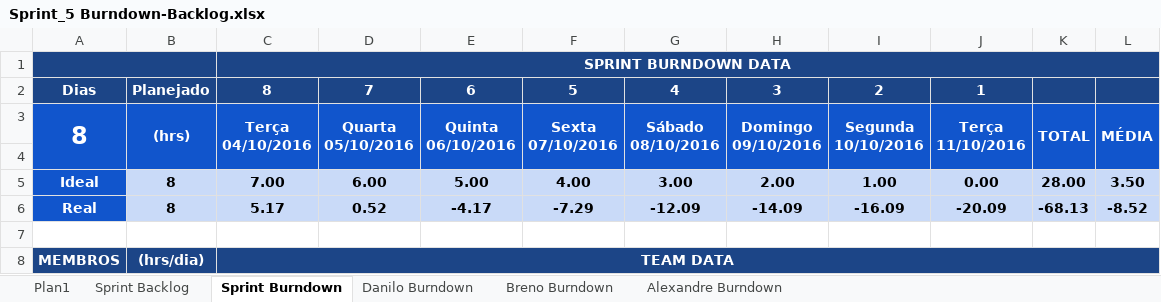
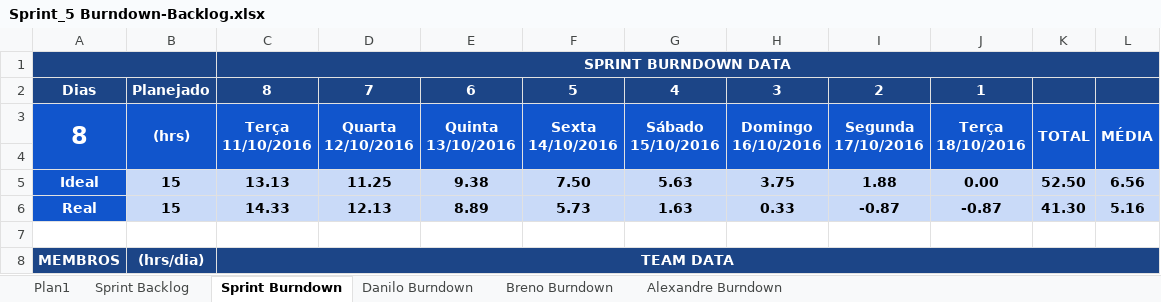
Before and after one commit to ufrpe-uast/adocao, an Excel workbook: Sprint-5/Sprint_5 Burndown-Backlog.xlsx, sheet Sprint Burndown, drawn as a sheet; only a part is shown; values as stored, in another font and other column widths than the file's, no borders; charts and pictures and conditional formats not drawn; ↵ is a line break in a cell; the diff covers the shown part only; the diff names each change by its address in the sheet, - before the commit and + after, or states it on an @@ line.

Commit message:
Finalização Sprint 5

```diff
--- a/Sprint-5/Sprint_5 Burndown-Backlog.xlsx (sheet Sprint Burndown)
+++ b/Sprint-5/Sprint_5 Burndown-Backlog.xlsx (sheet Sprint Burndown)
-C3: Terça ↵ 04/10/2016
+C3: Terça ↵ 11/10/2016
-D3: Quarta ↵ 05/10/2016
+D3: Quarta ↵ 12/10/2016
-E3: Quinta ↵ 06/10/2016
+E3: Quinta ↵ 13/10/2016
-F3: Sexta ↵ 07/10/2016
+F3: Sexta ↵ 14/10/2016
-G3: Sábado ↵ 08/10/2016
+G3: Sábado ↵ 15/10/2016
-H3: Domingo ↵ 09/10/2016
+H3: Domingo ↵ 16/10/2016
-I3: Segunda ↵ 10/10/2016
+I3: Segunda ↵ 17/10/2016
-J3: Terça ↵ 11/10/2016
+J3: Terça ↵ 18/10/2016
-B5:B6: 8
+B5:B6: 15
-C5: 7.00
+C5: 13.13
-D5: 6.00
+D5: 11.25
-E5: 5.00
+E5: 9.38
-F5: 4.00
+F5: 7.50
-G5: 3.00
+G5: 5.63
-H5: 2.00
+H5: 3.75
-I5: 1.00
+I5: 1.88
-K5: 28.00
+K5: 52.50
-L5: 3.50
+L5: 6.56
-C6: 5.17
+C6: 14.33
-D6: 0.52
+D6: 12.13
-E6: -4.17
+E6: 8.89
-F6: -7.29
+F6: 5.73
-G6: -12.09
+G6: 1.63
-H6: -14.09
+H6: 0.33
-I6: -16.09
+I6: -0.87
-J6: -20.09
+J6: -0.87
-K6: -68.13
+K6: 41.30
-L6: -8.52
+L6: 5.16
```
Also changed, not shown: 23 edited cells elsewhere in this sheet, sheet Danilo Burndown, sheet Sprint Backlog, sheet Breno Burndown, charts or pictures, Sprint-5/Product Backlog-Burndown.xlsx, 7 other files.
